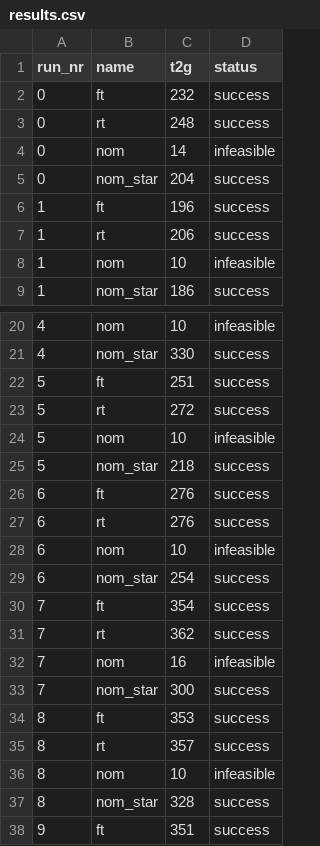
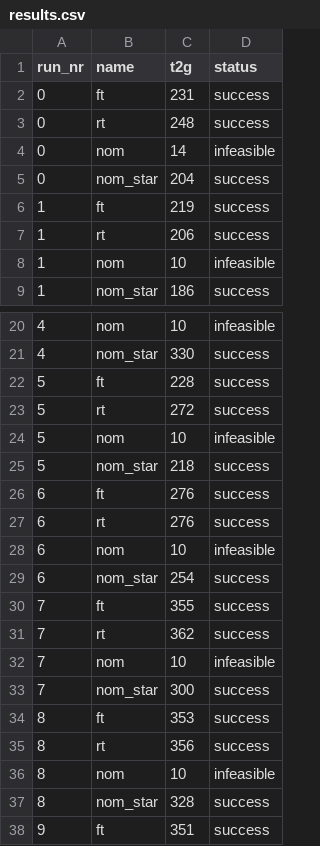
Before and after one commit to Luigi2568/Proyecto-Opti-avanzada, a CSV file: examples/planar_two_dof/data/dof_2_ef_0.2/results.csv, drawn as a sheet; only a part is shown, gaps mark what is left out.

```diff
--- a/examples/planar_two_dof/data/dof_2_ef_0.2/results.csv
+++ b/examples/planar_two_dof/data/dof_2_ef_0.2/results.csv
@@ -1,3 +1,3 @@
 run_nr,name,t2g,status
-0,ft,232,success
+0,ft,231,success
 0,rt,248,success
@@ -5,3 +5,3 @@ run_nr,name,t2g,status
 0,nom_star,204,success
-1,ft,196,success
+1,ft,219,success
 1,rt,206,success
@@ -21,3 +21,3 @@ run_nr,name,t2g,status
 4,nom_star,330,success
-5,ft,251,success
+5,ft,228,success
 5,rt,272,success
@@ -29,8 +29,8 @@ run_nr,name,t2g,status
 6,nom_star,254,success
-7,ft,354,success
+7,ft,355,success
 7,rt,362,success
-7,nom,16,infeasible
+7,nom,10,infeasible
 7,nom_star,300,success
 8,ft,353,success
-8,rt,357,success
+8,rt,356,success
 8,nom,10,infeasible
```
Also changed, not shown: 40 other files.
